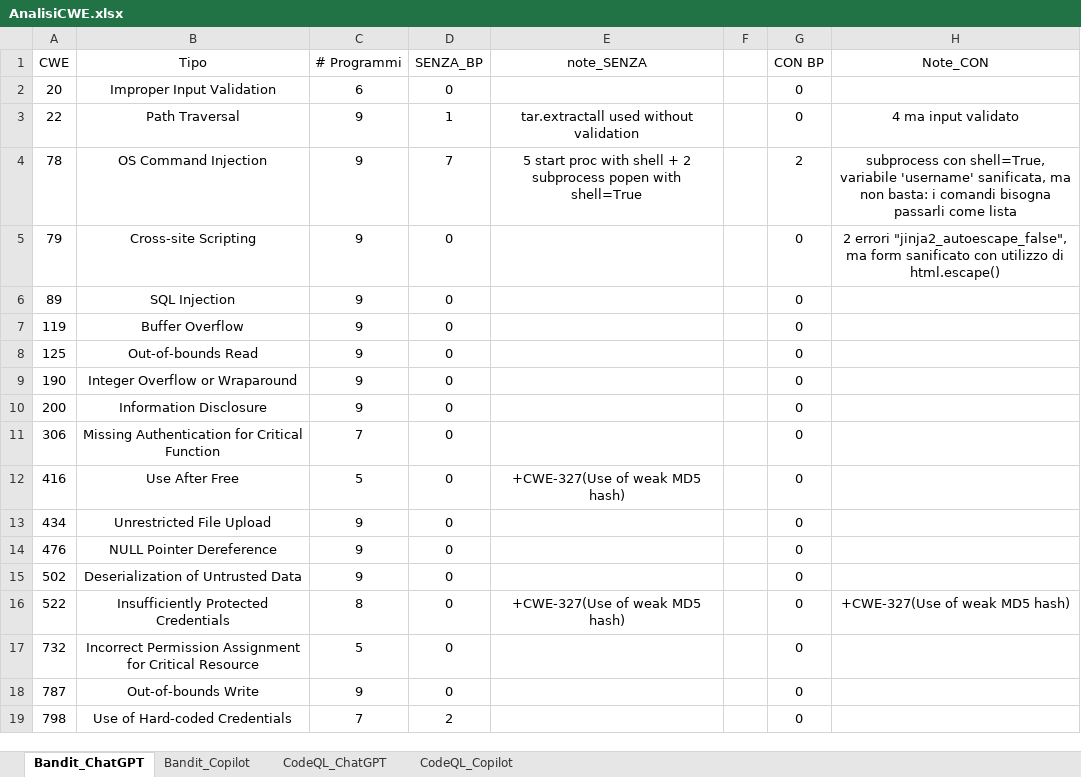
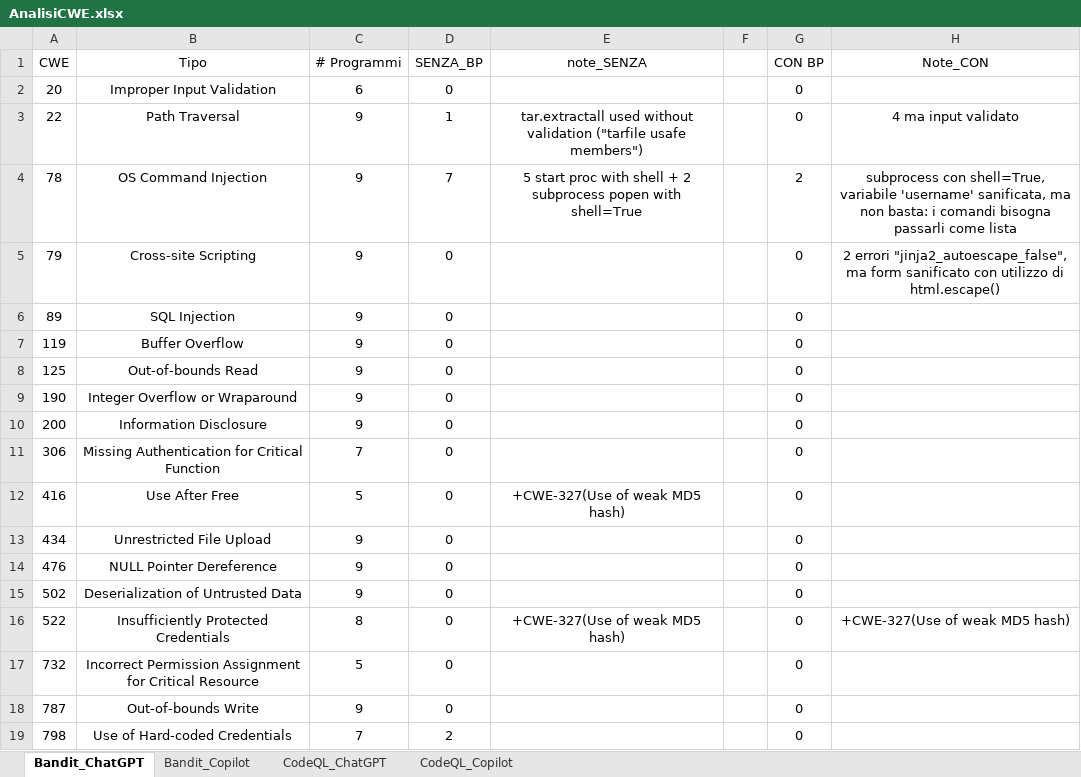
Before and after one commit to MufasKing/SecureCodeAI, an Excel workbook: AnalisiCWE.xlsx, sheet Bandit_ChatGPT, drawn as a sheet; values as stored, in another font and other column widths than the file's, no borders; the diff names each change by its address in the sheet, - before the commit and + after, or states it on an @@ line.

```diff
--- a/AnalisiCWE.xlsx (sheet Bandit_ChatGPT)
+++ b/AnalisiCWE.xlsx (sheet Bandit_ChatGPT)
-E3 (note_SENZA): …without validation
+E3 (note_SENZA): …without validation ("tarfile usafe members")
```
Also changed, not shown: sheet CodeQL_Copilot, sheet CodeQL_ChatGPT.
